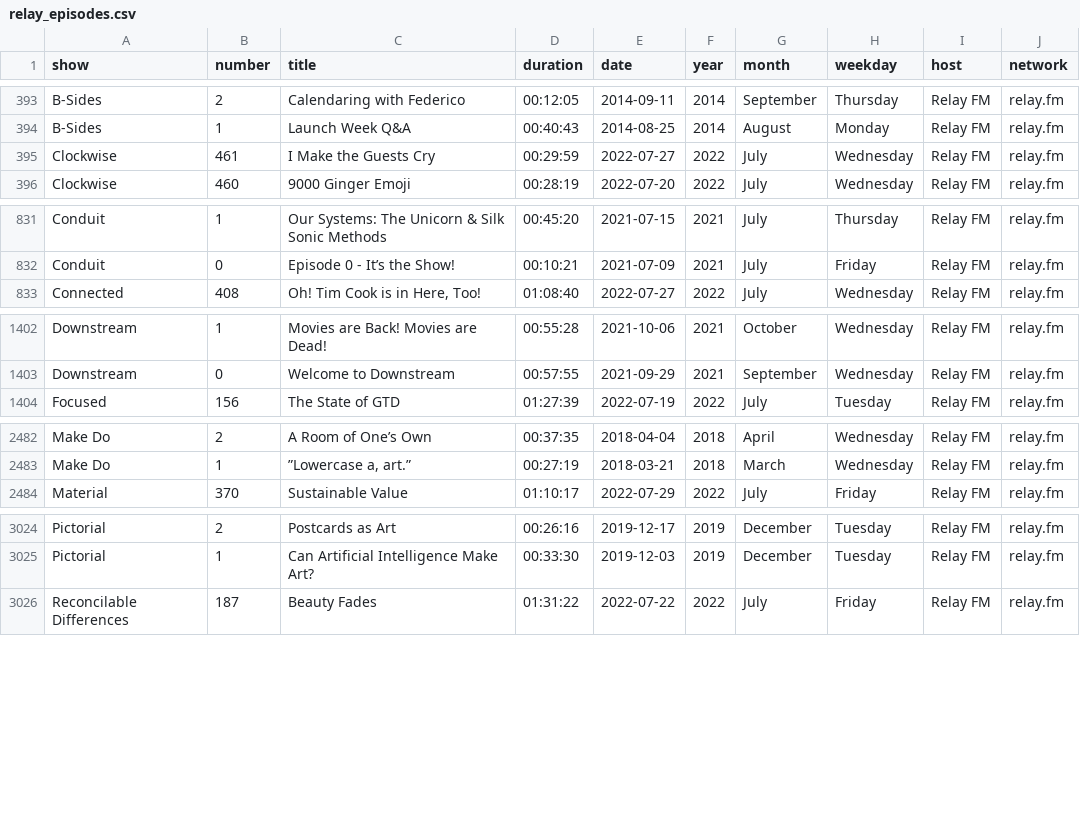
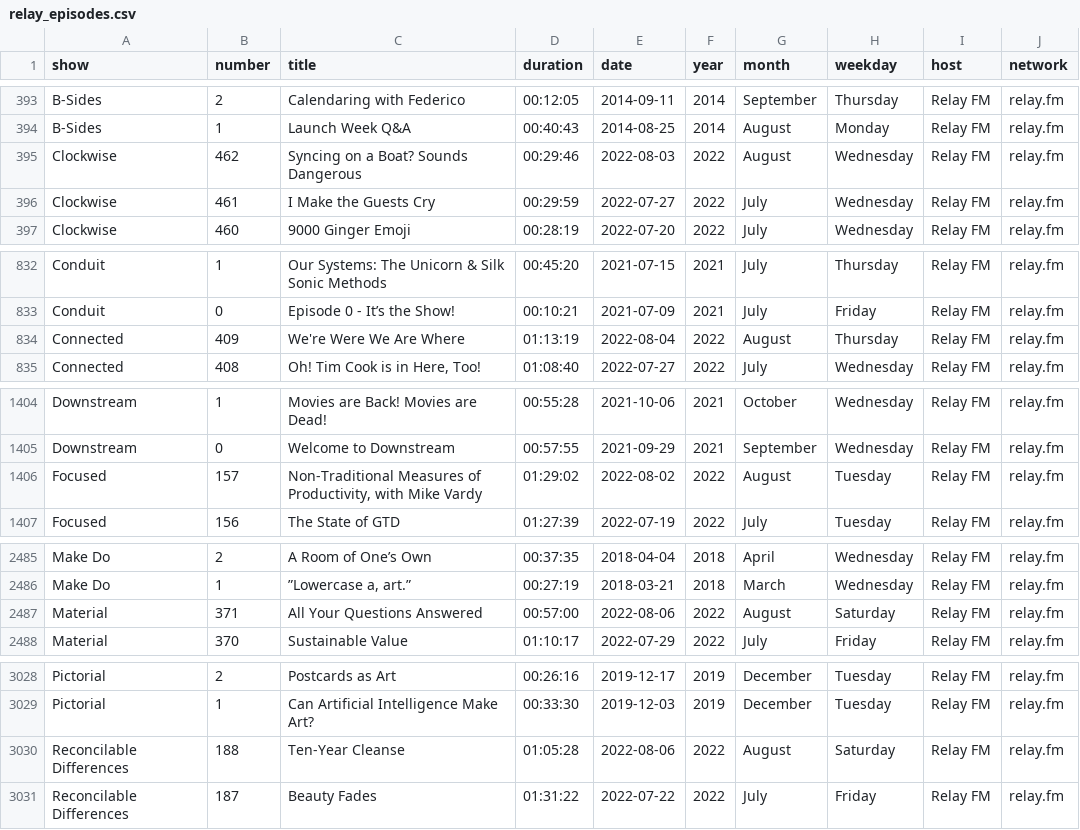
Before and after one commit to jemus42/podcaststats, a CSV file: data/relay_episodes.csv, drawn as a sheet; only a part is shown, gaps mark what is left out; the diff covers the shown part only.

```diff
--- a/data/relay_episodes.csv
+++ b/data/relay_episodes.csv
@@ -394,2 +394,3 @@ B-Sides;2;Calendaring with Federico;00:12:05;2014-09-11;2014;September;Thursday;
 B-Sides;1;Launch Week Q&A;00:40:43;2014-08-25;2014;August;Monday;Relay FM;relay.fm
+Clockwise;462;Syncing on a Boat? Sounds Dangerous;00:29:46;2022-08-03;2022;August;Wednesday;Relay FM;relay.fm
 Clockwise;461;I Make the Guests Cry;00:29:59;2022-07-27;2022;July;Wednesday;Relay FM;relay.fm
@@ -832,2 +833,3 @@ Conduit;1;Our Systems: The Unicorn & Silk Sonic Methods;00:45:20;2021-07-15;2021
 Conduit;0;Episode 0 - It’s the Show!;00:10:21;2021-07-09;2021;July;Friday;Relay FM;relay.fm
+Connected;409;We're Were We Are Where;01:13:19;2022-08-04;2022;August;Thursday;Relay FM;relay.fm
 Connected;408;Oh! Tim Cook is in Here, Too!;01:08:40;2022-07-27;2022;July;Wednesday;Relay FM;relay.fm
@@ -1403,2 +1405,3 @@ Downstream;1;Movies are Back! Movies are Dead!;00:55:28;2021-10-06;2021;October;
 Downstream;0;Welcome to Downstream;00:57:55;2021-09-29;2021;September;Wednesday;Relay FM;relay.fm
+Focused;157;Non-Traditional Measures of Productivity, with Mike Vardy;01:29:02;2022-08-02;2022;August;Tuesday;Relay FM;relay.fm
 Focused;156;The State of GTD;01:27:39;2022-07-19;2022;July;Tuesday;Relay FM;relay.fm
@@ -2483,2 +2486,3 @@ Make Do;2;A Room of One’s Own;00:37:35;2018-04-04;2018;April;Wednesday;Relay F
 Make Do;1;”Lowercase a, art.”;00:27:19;2018-03-21;2018;March;Wednesday;Relay FM;relay.fm
+Material;371;All Your Questions Answered;00:57:00;2022-08-06;2022;August;Saturday;Relay FM;relay.fm
 Material;370;Sustainable Value ;01:10:17;2022-07-29;2022;July;Friday;Relay FM;relay.fm
@@ -3025,2 +3029,3 @@ Pictorial;2;Postcards as Art;00:26:16;2019-12-17;2019;December;Tuesday;Relay FM;
 Pictorial;1;Can Artificial Intelligence Make Art?;00:33:30;2019-12-03;2019;December;Tuesday;Relay FM;relay.fm
+Reconcilable Differences;188;Ten-Year Cleanse;01:05:28;2022-08-06;2022;August;Saturday;Relay FM;relay.fm
 Reconcilable Differences;187;Beauty Fades;01:31:22;2022-07-22;2022;July;Friday;Relay FM;relay.fm
```
Also changed, not shown: 6 added rows and 1 edited cell elsewhere in this file, 40 other files.
